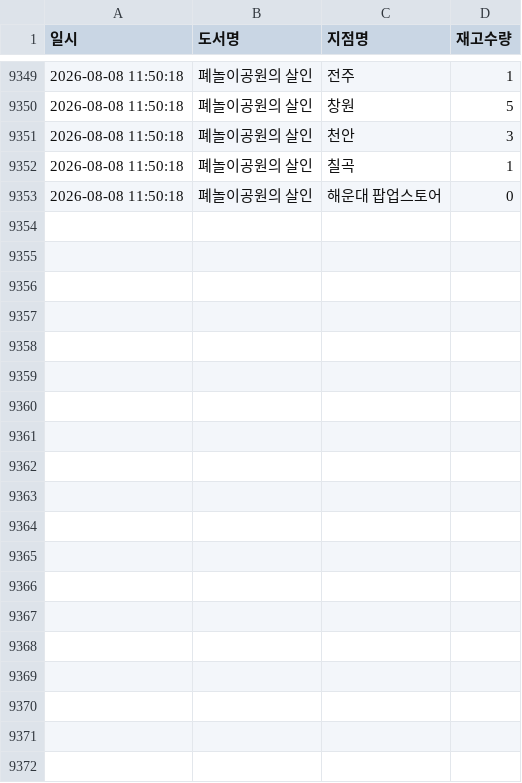
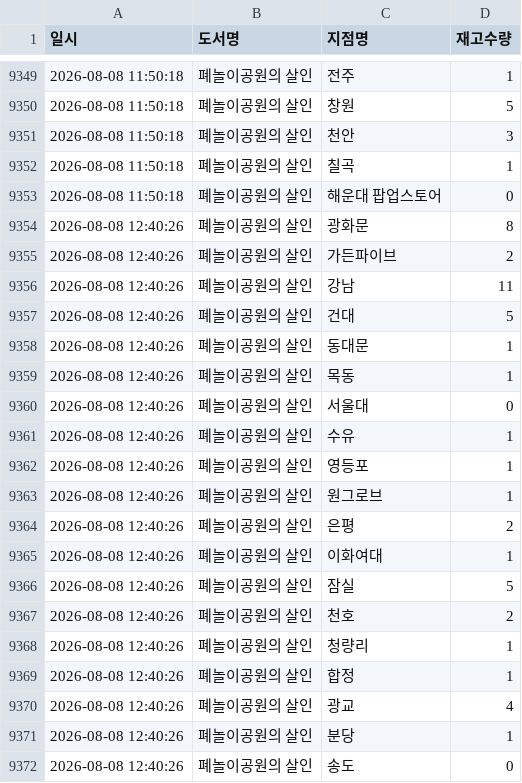
Before and after one commit to sa-iy-ou/kyobo-monitor, a CSV file: stock_log.csv, drawn as a sheet; only a part is shown, gaps mark what is left out; the diff covers the shown part only.

```diff
--- a/stock_log.csv
+++ b/stock_log.csv
@@ -9353 +9353,20 @@
 2026-08-08 11:50:18,폐놀이공원의 살인,해운대 팝업스토어,0
+2026-08-08 12:40:26,폐놀이공원의 살인,광화문,8
+2026-08-08 12:40:26,폐놀이공원의 살인,가든파이브,2
+2026-08-08 12:40:26,폐놀이공원의 살인,강남,11
+2026-08-08 12:40:26,폐놀이공원의 살인,건대,5
+2026-08-08 12:40:26,폐놀이공원의 살인,동대문,1
+2026-08-08 12:40:26,폐놀이공원의 살인,목동,1
+2026-08-08 12:40:26,폐놀이공원의 살인,서울대,0
+2026-08-08 12:40:26,폐놀이공원의 살인,수유,1
+2026-08-08 12:40:26,폐놀이공원의 살인,영등포,1
+2026-08-08 12:40:26,폐놀이공원의 살인,원그로브,1
+2026-08-08 12:40:26,폐놀이공원의 살인,은평,2
+2026-08-08 12:40:26,폐놀이공원의 살인,이화여대,1
+2026-08-08 12:40:26,폐놀이공원의 살인,잠실,5
+2026-08-08 12:40:26,폐놀이공원의 살인,천호,2
+2026-08-08 12:40:26,폐놀이공원의 살인,청량리,1
+2026-08-08 12:40:26,폐놀이공원의 살인,합정,1
+2026-08-08 12:40:26,폐놀이공원의 살인,광교,4
+2026-08-08 12:40:26,폐놀이공원의 살인,분당,1
+2026-08-08 12:40:26,폐놀이공원의 살인,송도,0
```
Also changed, not shown: 18 added rows elsewhere in this file, 1 other file.
